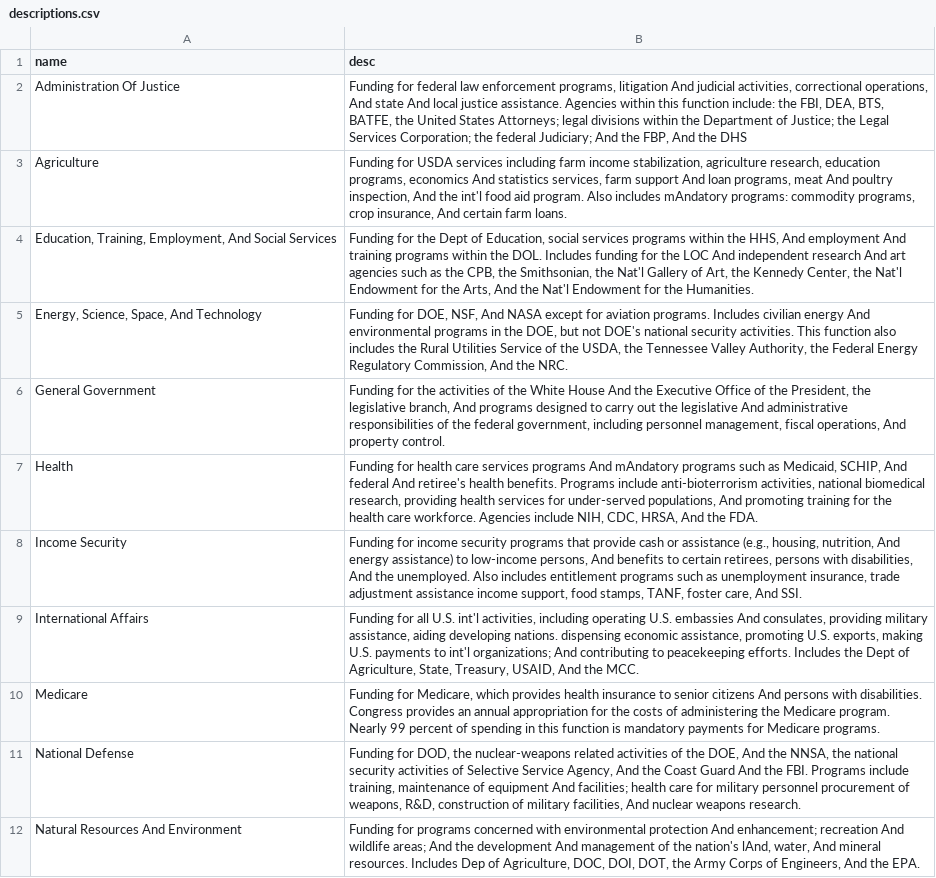
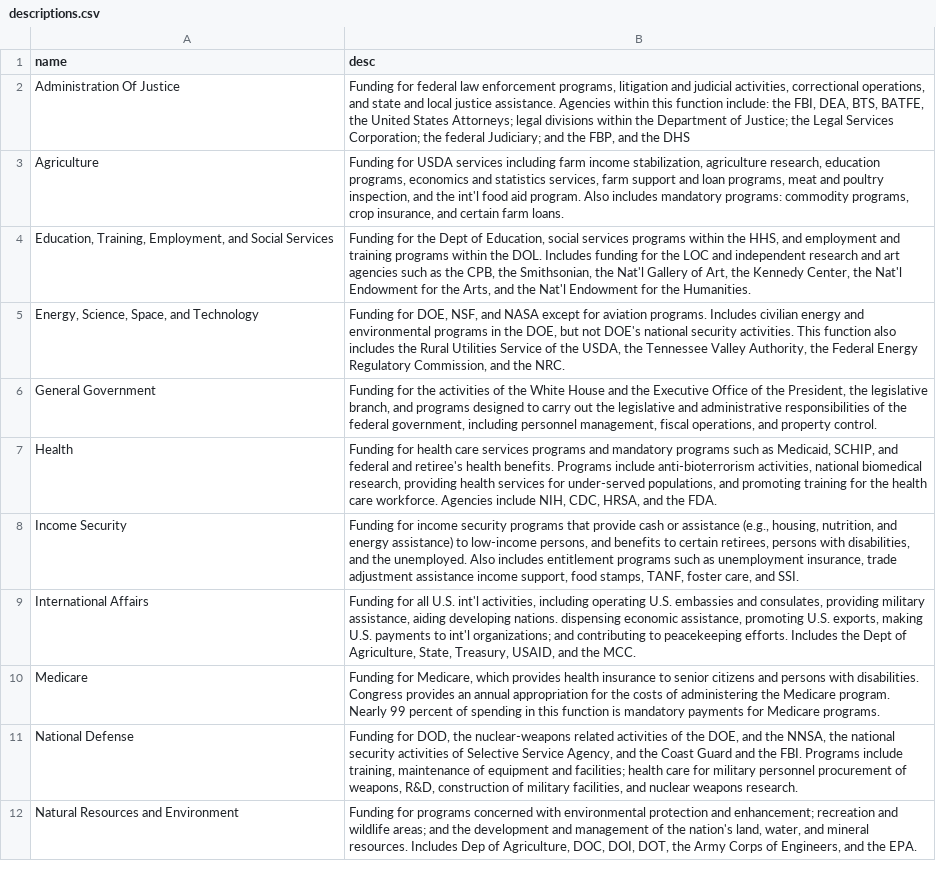
Before and after one commit to project-open-data/project-open-data.github.io, a CSV file: data-lab-data/descriptions.csv, drawn as a sheet; only a part is shown; the diff covers the shown part only; the diff names each change by its address in the sheet, - before the commit and + after, or states it on an @@ line.

Commit message:
new descriptions file

```diff
--- a/data-lab-data/descriptions.csv
+++ b/data-lab-data/descriptions.csv
-B2 (desc): …programs, litigation And judicial activities, correctional operations, And state And local justice assistance. Agencies within this function include: the FBI, DEA, BTS, BATFE, the United States Attorneys; legal divisions within the Department of Justice; the Legal Services Corporation; the federal Judiciary; And the FBP, And the DHS
+B2 (desc): …programs, litigation and judicial activities, correctional operations, and state and local justice assistance. Agencies within this function include: the FBI, DEA, BTS, BATFE, the United States Attorneys; legal divisions within the Department of Justice; the Legal Services Corporation; the federal Judiciary; and the FBP, and the DHS
-B3 (desc): …programs, economics And statistics services, farm support And loan programs, meat And poultry inspection, And the int'l food aid program. Also includes mAndatory programs: commodity programs, crop insurance, And certain farm…
+B3 (desc): …programs, economics and statistics services, farm support and loan programs, meat and poultry inspection, and the int'l food aid program. Also includes mandatory programs: commodity programs, crop insurance, and certain farm…
-A4 (name): …Training, Employment, And Social Services
+A4 (name): …Training, Employment, and Social Services
-B4 (desc): …the HHS, And employment And training programs within the DOL. Includes funding for the LOC And independent research And art agencies such as the CPB, the Smithsonian, the Nat'l Gallery of Art, the Kennedy Center, the Nat'l Endowment for the Arts, And the Nat'l…
+B4 (desc): …the HHS, and employment and training programs within the DOL. Includes funding for the LOC and independent research and art agencies such as the CPB, the Smithsonian, the Nat'l Gallery of Art, the Kennedy Center, the Nat'l Endowment for the Arts, and the Nat'l…
-A5 (name): Energy, Science, Space, And Technology
+A5 (name): Energy, Science, Space, and Technology
-B5 (desc): …DOE, NSF, And NASA except for aviation programs. Includes civilian energy And environmental programs in the DOE, but not DOE's national security activities. This function also includes the Rural Utilities Service of the USDA, the Tennessee Valley Authority, the Federal Energy Regulatory Commission, And the NRC.
+B5 (desc): …DOE, NSF, and NASA except for aviation programs. Includes civilian energy and environmental programs in the DOE, but not DOE's national security activities. This function also includes the Rural Utilities Service of the USDA, the Tennessee Valley Authority, the Federal Energy Regulatory Commission, and the NRC.
-B6 (desc): …White House And the Executive Office of the President, the legislative branch, And programs designed to carry out the legislative And administrative responsibilities of the federal government, including personnel management, fiscal operations, And property control.
+B6 (desc): …White House and the Executive Office of the President, the legislative branch, and programs designed to carry out the legislative and administrative responsibilities of the federal government, including personnel management, fiscal operations, and property control.
-B7 (desc): …services programs And mAndatory programs such as Medicaid, SCHIP, And federal And retiree's health benefits. Programs include anti-bioterrorism activities, national biomedical research, providing health services for under-served populations, And promoting training for the health care workforce. Agencies include NIH, CDC, HRSA, And the FDA.
+B7 (desc): …services programs and mandatory programs such as Medicaid, SCHIP, and federal and retiree's health benefits. Programs include anti-bioterrorism activities, national biomedical research, providing health services for under-served populations, and promoting training for the health care workforce. Agencies include NIH, CDC, HRSA, and the FDA.
-B8 (desc): …housing, nutrition, And energy assistance) to low-income persons, And benefits to certain retirees, persons with disabilities, And the unemployed. Also includes entitlement programs such as unemployment insurance, trade adjustment assistance income support, food stamps, TANF, foster care, And SSI.
+B8 (desc): …housing, nutrition, and energy assistance) to low-income persons, and benefits to certain retirees, persons with disabilities, and the unemployed. Also includes entitlement programs such as unemployment insurance, trade adjustment assistance income support, food stamps, TANF, foster care, and SSI.
-B9 (desc): …U.S. embassies And consulates, providing military assistance, aiding developing nations. dispensing economic assistance, promoting U.S. exports, making U.S. payments to int'l organizations; And contributing to peacekeeping efforts. Includes the Dept of Agriculture, State, Treasury, USAID, And the MCC.
+B9 (desc): …U.S. embassies and consulates, providing military assistance, aiding developing nations. dispensing economic assistance, promoting U.S. exports, making U.S. payments to int'l organizations; and contributing to peacekeeping efforts. Includes the Dept of Agriculture, State, Treasury, USAID, and the MCC.
-B10 (desc): …senior citizens And persons with…
+B10 (desc): …senior citizens and persons with…
-B11 (desc): …the DOE, And the NNSA, the national security activities of Selective Service Agency, And the Coast Guard And the FBI. Programs include training, maintenance of equipment And facilities; health care for military personnel procurement of weapons, R&D, construction of military facilities, And nuclear weapons…
+B11 (desc): …the DOE, and the NNSA, the national security activities of Selective Service Agency, and the Coast Guard and the FBI. Programs include training, maintenance of equipment and facilities; health care for military personnel procurement of weapons, R&D, construction of military facilities, and nuclear weapons…
-A12 (name): Natural Resources And Environment
+A12 (name): Natural Resources and Environment
-B12 (desc): …environmental protection And enhancement; recreation And wildlife areas; And the development And management of the nation's lAnd, water, And mineral resources. Includes Dep of Agriculture, DOC, DOI, DOT, the Army Corps of Engineers, And the EPA.
+B12 (desc): …environmental protection and enhancement; recreation and wildlife areas; and the development and management of the nation's land, water, and mineral resources. Includes Dep of Agriculture, DOC, DOI, DOT, the Army Corps of Engineers, and the EPA.
```
Also changed, not shown: 25 edited cells elsewhere in this file.
